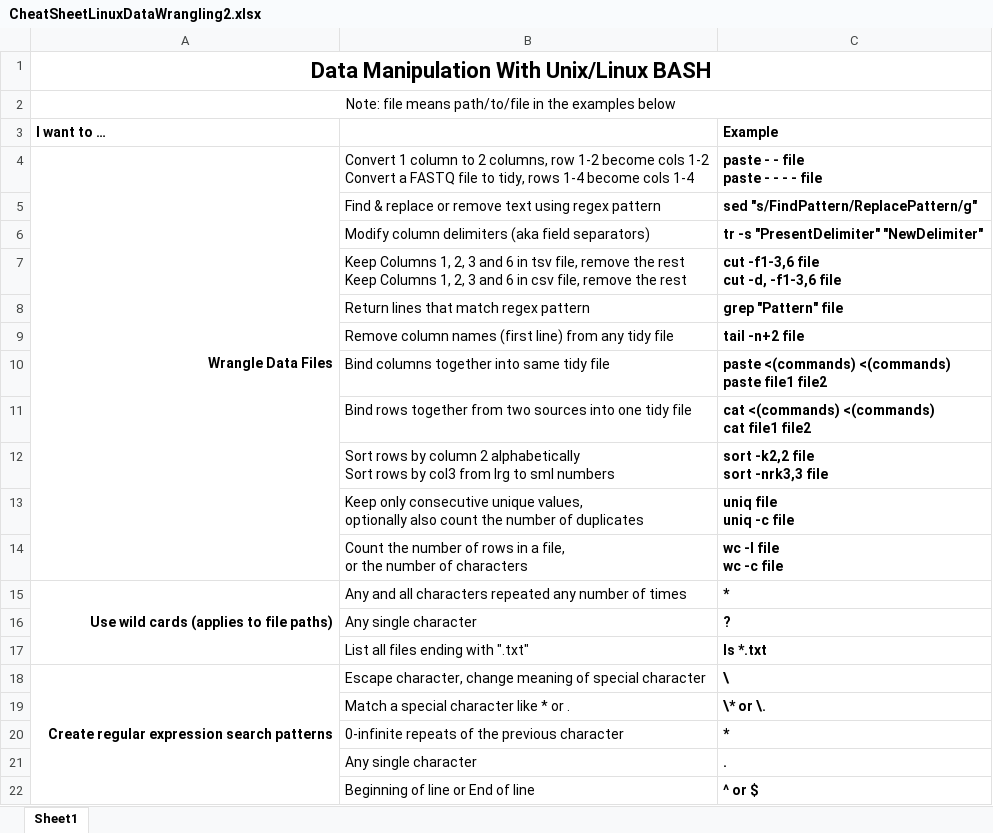
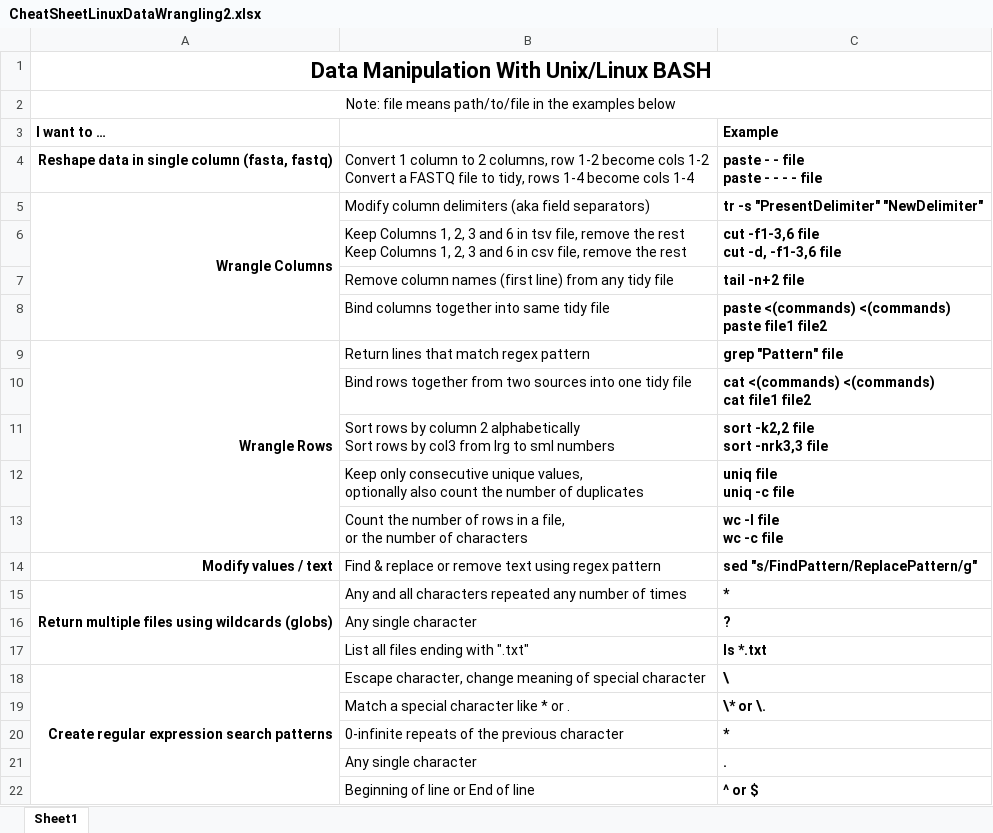
Before and after one commit to tamucc-comp-bio/classroom_repo_2025, an Excel workbook: resources/CheatSheetLinuxDataWrangling2.xlsx, sheet Sheet1, drawn as a sheet; only a part is shown; values as stored, in another font and other column widths than the file's, no borders; removed rows and columns are numbered as before the commit, all else as after; the diff names each change by its address in the sheet, - before the commit and + after, or states it on an @@ line.

```diff
--- a/resources/CheatSheetLinuxDataWrangling2.xlsx (sheet Sheet1)
+++ b/resources/CheatSheetLinuxDataWrangling2.xlsx (sheet Sheet1)
-A4 (I want to …): Wrangle Data Files
+A4 (I want to …): Reshape data in single column (fasta, fastq)
-A4:A14 merged
-row 5:  | Find & replace or remove text using regex pattern | sed "s/FindPattern/ReplacePattern/g"
-A5 (I want to …): (empty)
+A5 (I want to …): Wrangle Columns
+A5:A8 merged
-row 8:  | Return lines that match regex pattern | grep "Pattern" file
+row 9: Wrangle Rows | Return lines that match regex pattern | grep "Pattern" file
+row 14: Modify values / text | Find & replace or remove text using regex pattern | sed "s/FindPattern/ReplacePattern/g"
-A15 (I want to …): Use wild cards (applies to file paths)
+A15 (I want to …): Return multiple files using wildcards (globs)
```
Also changed, not shown: 1 other file.
